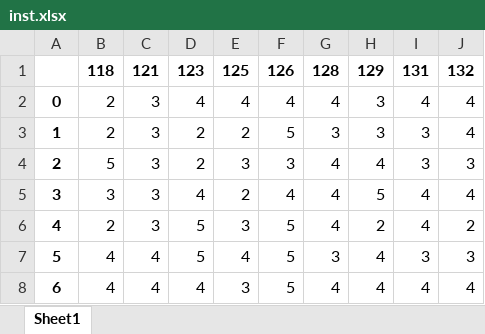
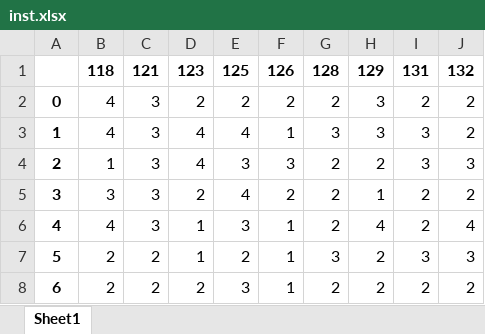
Before and after one commit to VasilyevEvgeny/generations, an Excel workbook: trust/inst.xlsx, sheet Sheet1, drawn as a sheet; only a part is shown; values as stored, in another font and other column widths than the file's, no borders; the diff covers the shown part only; the diff names each change by its address in the sheet, - before the commit and + after, or states it on an @@ line.

```diff
--- a/trust/inst.xlsx (sheet Sheet1)
+++ b/trust/inst.xlsx (sheet Sheet1)
-B2:B3: 2
+B2:B3: 4
-D2: 4
+D2: 2
-E2: 4
+E2: 2
-F2: 4
+F2: 2
-G2: 4
+G2: 2
-I2: 4
+I2: 2
-J2:J3: 4
+J2:J3: 2
-D3:D4: 2
+D3:D4: 4
-E3: 2
+E3: 4
-F3: 5
+F3: 1
-B4: 5
+B4: 1
-G4:G6: 4
+G4:G6: 2
-H4: 4
+H4: 2
-D5: 4
+D5: 2
-E5: 2
+E5: 4
-F5: 4
+F5: 2
-H5: 5
+H5: 1
-I5:I6: 4
+I5:I6: 2
-J5: 4
+J5: 2
-B6: 2
+B6: 4
-D6:D7: 5
+D6:D7: 1
-F6:F8: 5
+F6:F8: 1
-H6: 2
+H6: 4
-J6: 2
+J6: 4
-B7:B8: 4
+B7:B8: 2
-C7:C8: 4
+C7:C8: 2
-E7: 4
+E7: 2
-H7:H8: 4
+H7:H8: 2
-D8: 4
+D8: 2
-G8: 4
+G8: 2
-I8: 4
+I8: 2
-J8: 4
+J8: 2
```
Also changed, not shown: 778 edited cells elsewhere in this sheet, data_output.xlsx, results.xlsx, 22 other files.
